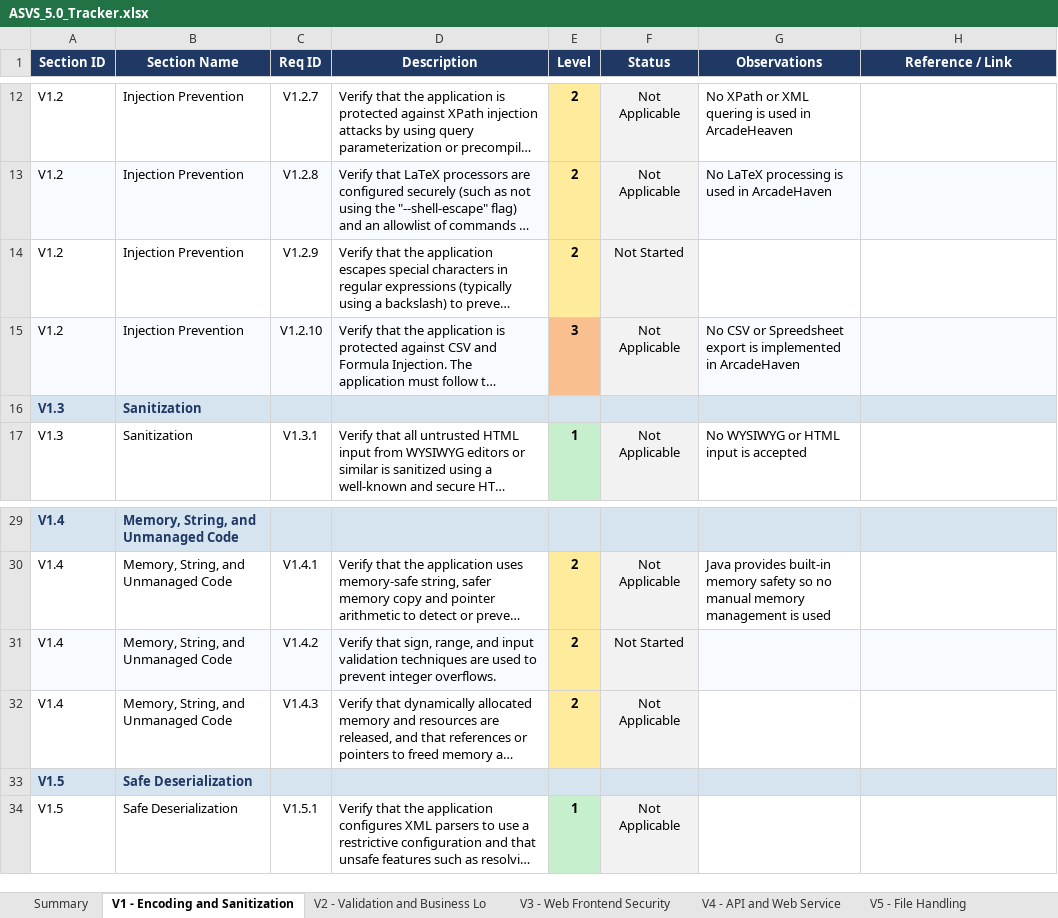
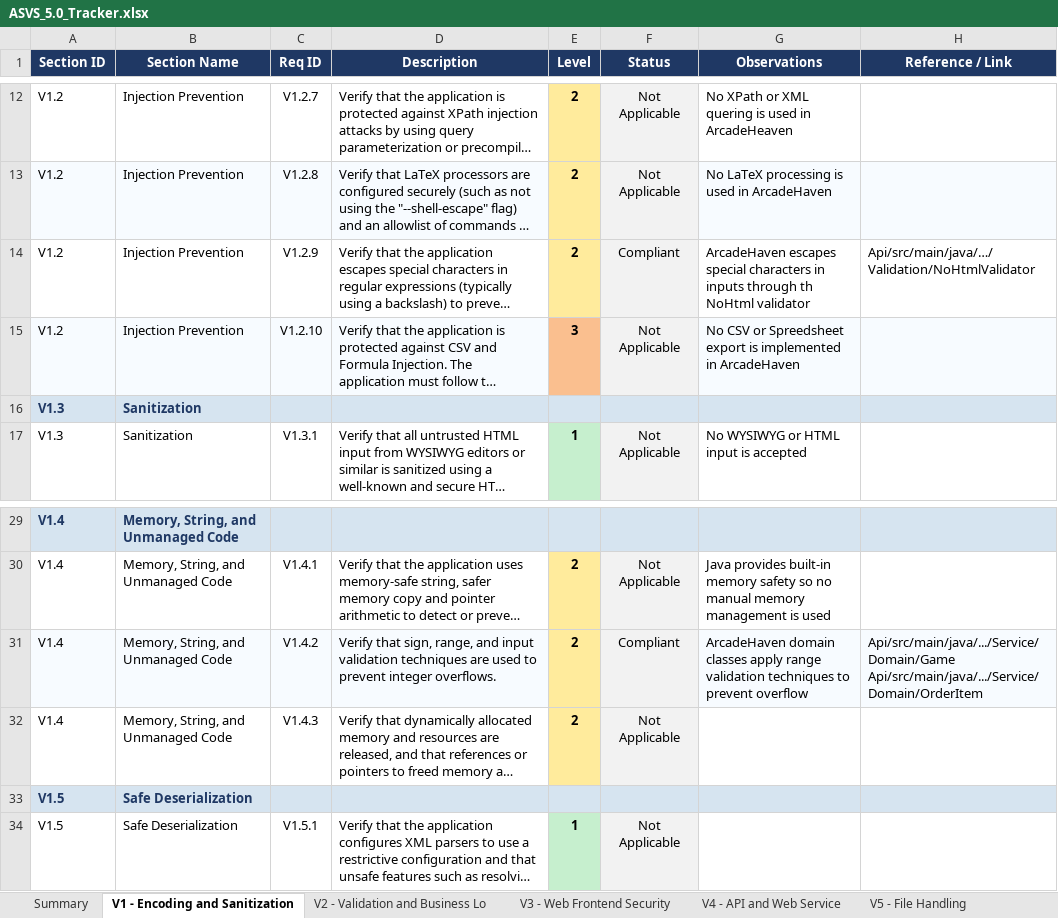
Before and after one commit to mei-desofs/desofs2026-wed_nap_2, an Excel workbook: Deliverables/ASVS_5.0_Tracker.xlsx, sheet V1 - Encoding and Sanitization, drawn as a sheet; only a part is shown, gaps mark what is left out; long unchanged cells end in …; values as stored, in another font and other column widths than the file's, no borders; conditional formats not drawn; the diff names each change by its address in the sheet, - before the commit and + after, or states it on an @@ line.

Commit message:
fix: AuthService due to test failure. update ASVS #3

```diff
--- a/Deliverables/ASVS_5.0_Tracker.xlsx (sheet V1 - Encoding and Sanitization)
+++ b/Deliverables/ASVS_5.0_Tracker.xlsx (sheet V1 - Encoding and Sanitization)
-F14 (Status): Not Started
+F14 (Status): Compliant
-G14 (Observations): (empty)
+G14 (Observations): ArcadeHaven escapes special characters in inputs through th NoHtml validator
-H14 (Reference / Link): (empty)
+H14 (Reference / Link): Api/src/main/java/…/Validation/NoHtmlValidator
-F31 (Status): Not Started
+F31 (Status): Compliant
-G31 (Observations): (empty)
+G31 (Observations): ArcadeHaven domain classes apply range validation techniques to prevent overflow
-H31 (Reference / Link): (empty)
+H31 (Reference / Link): Api/src/main/java/.../Service/Domain/Game Api/src/main/java/.../Service/Domain/OrderItem
```
Also changed, not shown: sheet Summary, charts or pictures, 1 other file.
